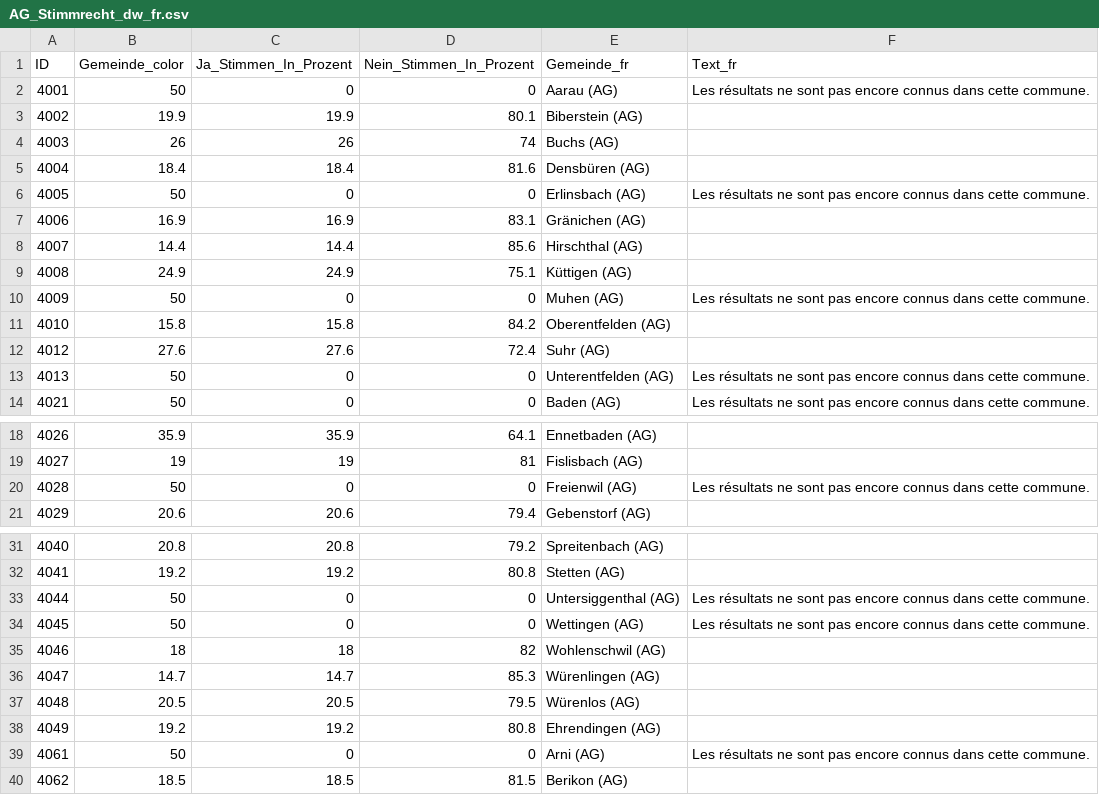
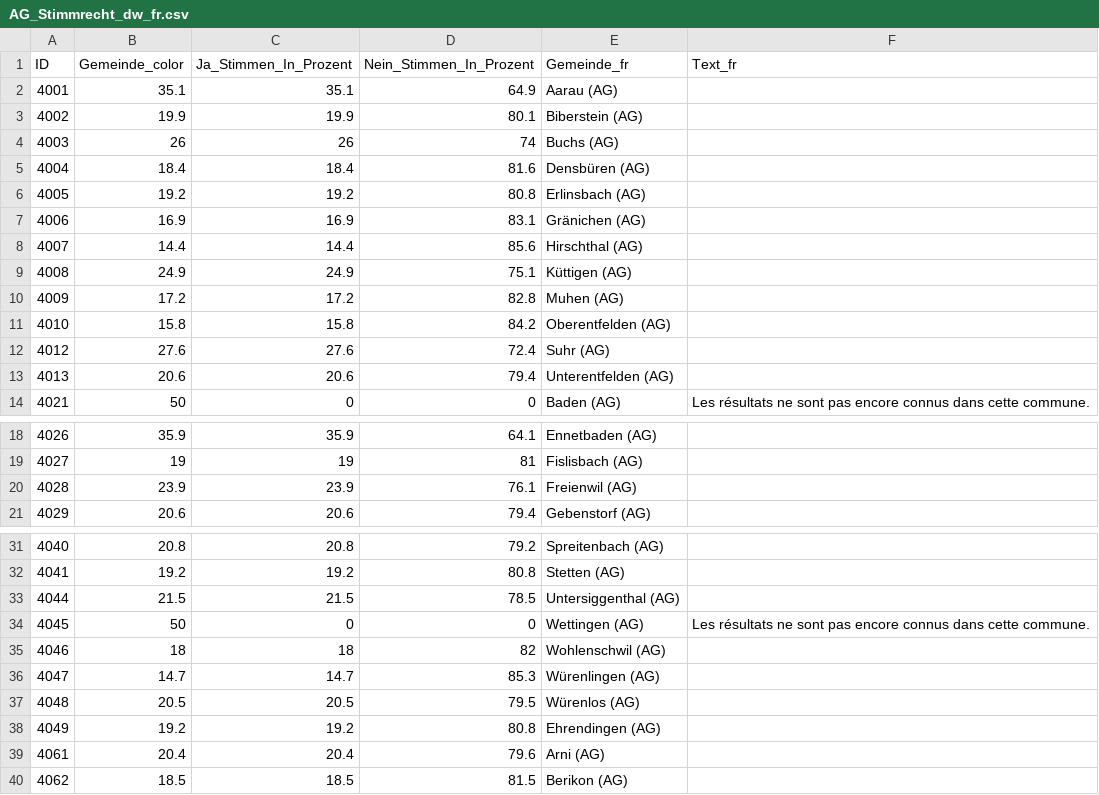
Before and after one commit to awp-finanznachrichten/lena_november2024, a CSV file: Output_Cantons/AG_Stimmrecht_dw_fr.csv, drawn as a sheet; only a part is shown, gaps mark what is left out; the diff covers the shown part only.

```diff
--- a/Output_Cantons/AG_Stimmrecht_dw_fr.csv
+++ b/Output_Cantons/AG_Stimmrecht_dw_fr.csv
@@ -1,3 +1,3 @@
 "ID","Gemeinde_color","Ja_Stimmen_In_Prozent","Nein_Stimmen_In_Prozent","Gemeinde_fr","Text_fr"
-4001,50,0,0,"Aarau (AG)","Les résultats ne sont pas encore connus dans cette commune."
+4001,35.1,35.1,64.9,"Aarau (AG)",
 4002,19.9,19.9,80.1,"Biberstein (AG)",
@@ -5,3 +5,3 @@
 4004,18.4,18.4,81.6,"Densbüren (AG)",
-4005,50,0,0,"Erlinsbach (AG)","Les résultats ne sont pas encore connus dans cette commune."
+4005,19.2,19.2,80.8,"Erlinsbach (AG)",
 4006,16.9,16.9,83.1,"Gränichen (AG)",
@@ -9,6 +9,6 @@
 4008,24.9,24.9,75.1,"Küttigen (AG)",
-4009,50,0,0,"Muhen (AG)","Les résultats ne sont pas encore connus dans cette commune."
+4009,17.2,17.2,82.8,"Muhen (AG)",
 4010,15.8,15.8,84.2,"Oberentfelden (AG)",
 4012,27.6,27.6,72.4,"Suhr (AG)",
-4013,50,0,0,"Unterentfelden (AG)","Les résultats ne sont pas encore connus dans cette commune."
+4013,20.6,20.6,79.4,"Unterentfelden (AG)",
 4021,50,0,0,"Baden (AG)","Les résultats ne sont pas encore connus dans cette commune."
@@ -19,3 +19,3 @@
 4027,19,19,81,"Fislisbach (AG)",
-4028,50,0,0,"Freienwil (AG)","Les résultats ne sont pas encore connus dans cette commune."
+4028,23.9,23.9,76.1,"Freienwil (AG)",
 4029,20.6,20.6,79.4,"Gebenstorf (AG)",
@@ -32,3 +32,3 @@
 4041,19.2,19.2,80.8,"Stetten (AG)",
-4044,50,0,0,"Untersiggenthal (AG)","Les résultats ne sont pas encore connus dans cette commune."
+4044,21.5,21.5,78.5,"Untersiggenthal (AG)",
 4045,50,0,0,"Wettingen (AG)","Les résultats ne sont pas encore connus dans cette commune."
@@ -38,3 +38,3 @@
 4049,19.2,19.2,80.8,"Ehrendingen (AG)",
-4061,50,0,0,"Arni (AG)","Les résultats ne sont pas encore connus dans cette commune."
+4061,20.4,20.4,79.6,"Arni (AG)",
 4062,18.5,18.5,81.5,"Berikon (AG)",
```
Also changed, not shown: 20 edited cells elsewhere in this file, Output_Cantons/AG_Stimmrecht_dw_de.csv, Output_Cantons/AG_Stimmrecht_dw_it.csv, 3 other files.
